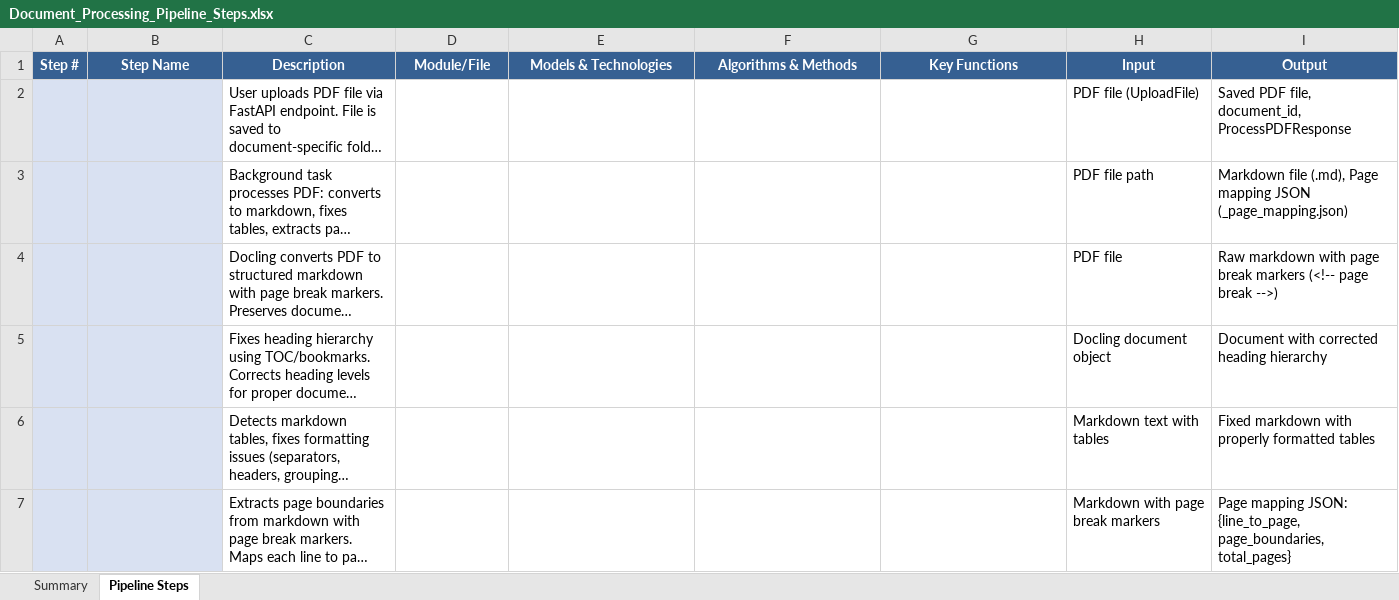
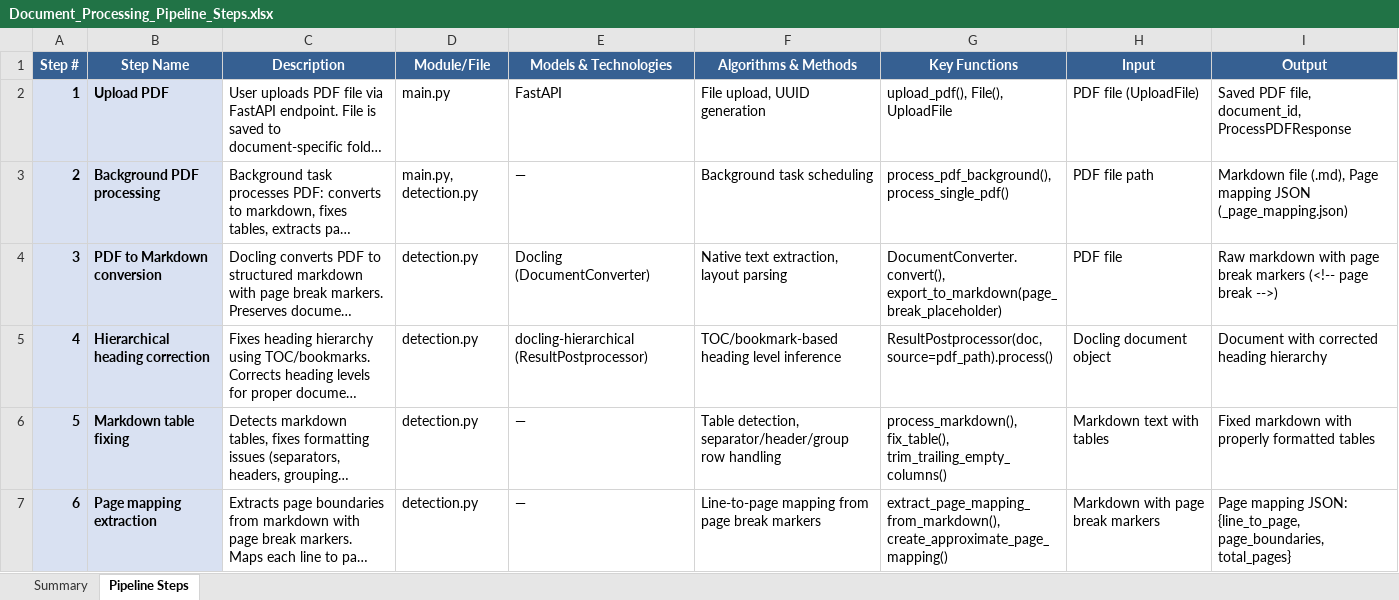
Before and after one commit to zealits/onpremdoc, an Excel workbook: Document_Processing_Pipeline_Steps.xlsx, sheet Pipeline Steps, drawn as a sheet; only a part is shown; long unchanged cells end in …; values as stored, in another font and other column widths than the file's, no borders; the diff covers the shown part only; the diff names each change by its address in the sheet, - before the commit and + after, or states it on an @@ line.

```diff
--- a/Document_Processing_Pipeline_Steps.xlsx (sheet Pipeline Steps)
+++ b/Document_Processing_Pipeline_Steps.xlsx (sheet Pipeline Steps)
-A2 (Step #): (empty)
+A2 (Step #): 1
-B2 (Step Name): (empty)
+B2 (Step Name): Upload PDF
-D2 (Module/File): (empty)
+D2 (Module/File): main.py
-E2 (Models & Technologies): (empty)
+E2 (Models & Technologies): FastAPI
-F2 (Algorithms & Methods): (empty)
+F2 (Algorithms & Methods): File upload, UUID generation
-G2 (Key Functions): (empty)
+G2 (Key Functions): upload_pdf(), File(), UploadFile
-A3 (Step #): (empty)
+A3 (Step #): 2
-B3 (Step Name): (empty)
+B3 (Step Name): Background PDF processing
-D3 (Module/File): (empty)
+D3 (Module/File): main.py, detection.py
-E3 (Models & Technologies): (empty)
+E3 (Models & Technologies): —
-F3 (Algorithms & Methods): (empty)
+F3 (Algorithms & Methods): Background task scheduling
-G3 (Key Functions): (empty)
+G3 (Key Functions): process_pdf_background(), process_single_pdf()
-A4 (Step #): (empty)
+A4 (Step #): 3
-B4 (Step Name): (empty)
+B4 (Step Name): PDF to Markdown conversion
-D4:D7 (Module/File): (empty)
+D4:D7 (Module/File): detection.py
-E4 (Models & Technologies): (empty)
+E4 (Models & Technologies): Docling (DocumentConverter)
-F4 (Algorithms & Methods): (empty)
+F4 (Algorithms & Methods): Native text extraction, layout parsing
-G4 (Key Functions): (empty)
+G4 (Key Functions): DocumentConverter.convert(), export_to_markdown(page_break_placeholder)
-A5 (Step #): (empty)
+A5 (Step #): 4
-B5 (Step Name): (empty)
+B5 (Step Name): Hierarchical heading correction
-E5 (Models & Technologies): (empty)
+E5 (Models & Technologies): docling-hierarchical (ResultPostprocessor)
-F5 (Algorithms & Methods): (empty)
+F5 (Algorithms & Methods): TOC/bookmark-based heading level inference
-G5 (Key Functions): (empty)
+G5 (Key Functions): ResultPostprocessor(doc, source=pdf_path).process()
-A6 (Step #): (empty)
+A6 (Step #): 5
-B6 (Step Name): (empty)
+B6 (Step Name): Markdown table fixing
-E6:E7 (Models & Technologies): (empty)
+E6:E7 (Models & Technologies): —
-F6 (Algorithms & Methods): (empty)
+F6 (Algorithms & Methods): Table detection, separator/header/group row handling
-G6 (Key Functions): (empty)
+G6 (Key Functions): process_markdown(), fix_table(), trim_trailing_empty_columns()
-A7 (Step #): (empty)
+A7 (Step #): 6
-B7 (Step Name): (empty)
+B7 (Step Name): Page mapping extraction
-F7 (Algorithms & Methods): (empty)
+F7 (Algorithms & Methods): Line-to-page mapping from page break markers
-G7 (Key Functions): (empty)
+G7 (Key Functions): extract_page_mapping_from_markdown(), create_approximate_page_mapping()
```
Also changed, not shown: 144 edited cells elsewhere in this sheet, 7 other files.
